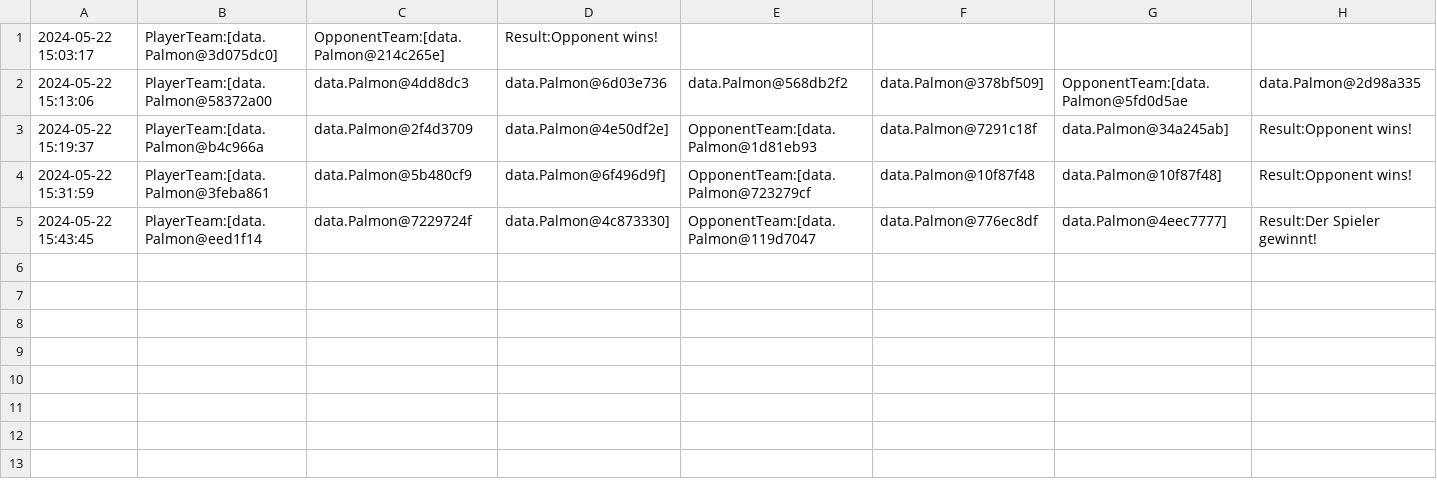
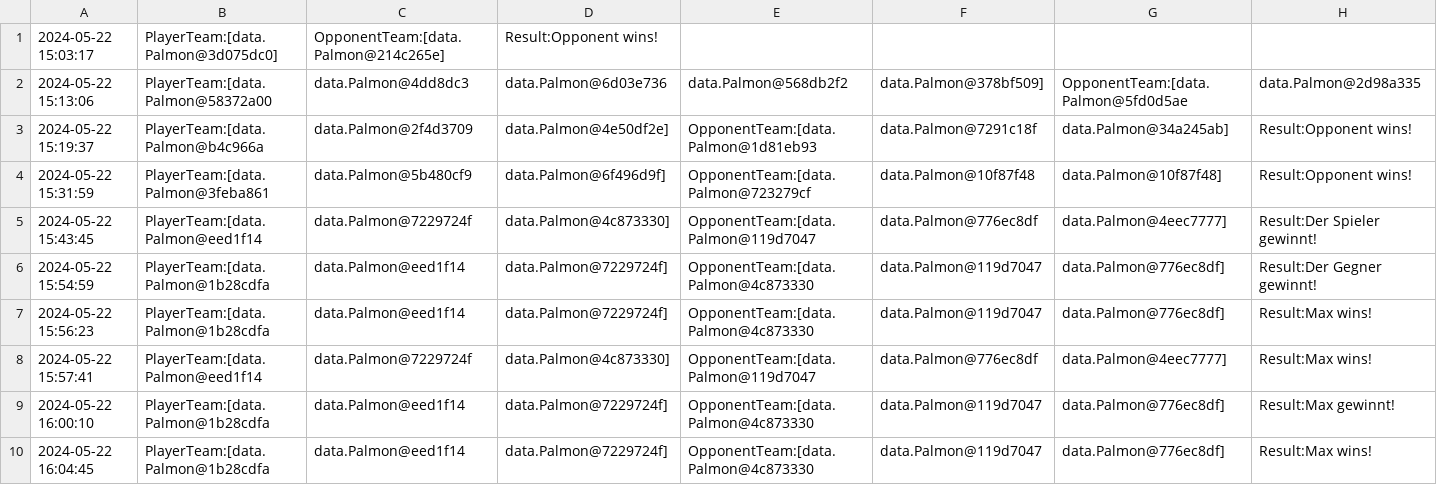
Before and after one commit to MaxDusdal/PalmonGame, a CSV file: battle_history.csv, drawn as a sheet; only a part is shown; rows hold the shown columns only; the diff names each change by its address in the sheet, - before the commit and + after, or states it on an @@ line.

```diff
--- a/battle_history.csv
+++ b/battle_history.csv
+row 6: 2024-05-22 15:54:59 | PlayerTeam:[data.Palmon@1b28cdfa | data.Palmon@eed1f14 | data.Palmon@7229724f] | OpponentTeam:[data.Palmon@4c873330 | data.Palmon@119d7047 | data.Palmon@776ec8df] | Result:Der Gegner gewinnt!
+row 7: 2024-05-22 15:56:23 | PlayerTeam:[data.Palmon@1b28cdfa | data.Palmon@eed1f14 | data.Palmon@7229724f] | OpponentTeam:[data.Palmon@4c873330 | data.Palmon@119d7047 | data.Palmon@776ec8df] | Result:Max wins!
+row 8: 2024-05-22 15:57:41 | PlayerTeam:[data.Palmon@eed1f14 | data.Palmon@7229724f | data.Palmon@4c873330] | OpponentTeam:[data.Palmon@119d7047 | data.Palmon@776ec8df | data.Palmon@4eec7777] | Result:Max wins!
+row 9: 2024-05-22 16:00:10 | PlayerTeam:[data.Palmon@1b28cdfa | data.Palmon@eed1f14 | data.Palmon@7229724f] | OpponentTeam:[data.Palmon@4c873330 | data.Palmon@119d7047 | data.Palmon@776ec8df] | Result:Max gewinnt!
+row 10: 2024-05-22 16:04:45 | PlayerTeam:[data.Palmon@1b28cdfa | data.Palmon@eed1f14 | data.Palmon@7229724f] | OpponentTeam:[data.Palmon@4c873330 | data.Palmon@119d7047 | data.Palmon@776ec8df] | Result:Max wins!
```
Also changed, not shown: 18 other files.
